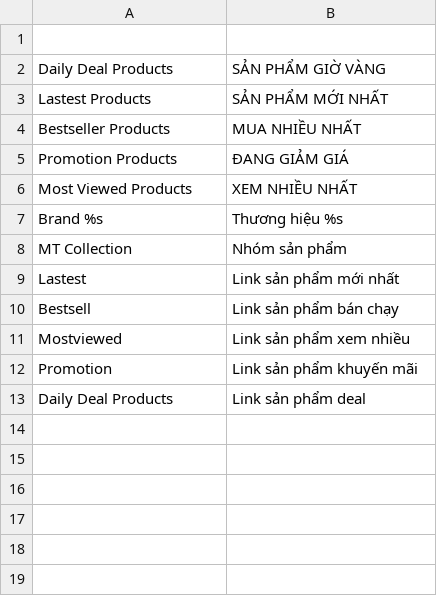
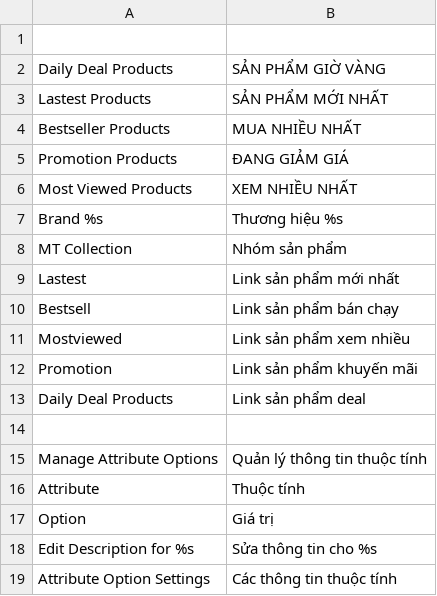
Before and after one commit to cleversoft/kidsplaza, a CSV file: app/locale/vi_VN/MT_Collection.csv, drawn as a sheet.

```diff
--- a/app/locale/vi_VN/MT_Collection.csv
+++ b/app/locale/vi_VN/MT_Collection.csv
@@ -13 +13,7 @@
 "Daily Deal Products","Link sản phẩm deal"
+
+"Manage Attribute Options","Quản lý thông tin thuộc tính"
+"Attribute","Thuộc tính"
+"Option","Giá trị"
+"Edit Description for %s","Sửa thông tin cho %s"
+"Attribute Option Settings","Các thông tin thuộc tính"
```
Also changed, not shown: app/locale/vi_VN/MT_Point.csv, 4 other files.
